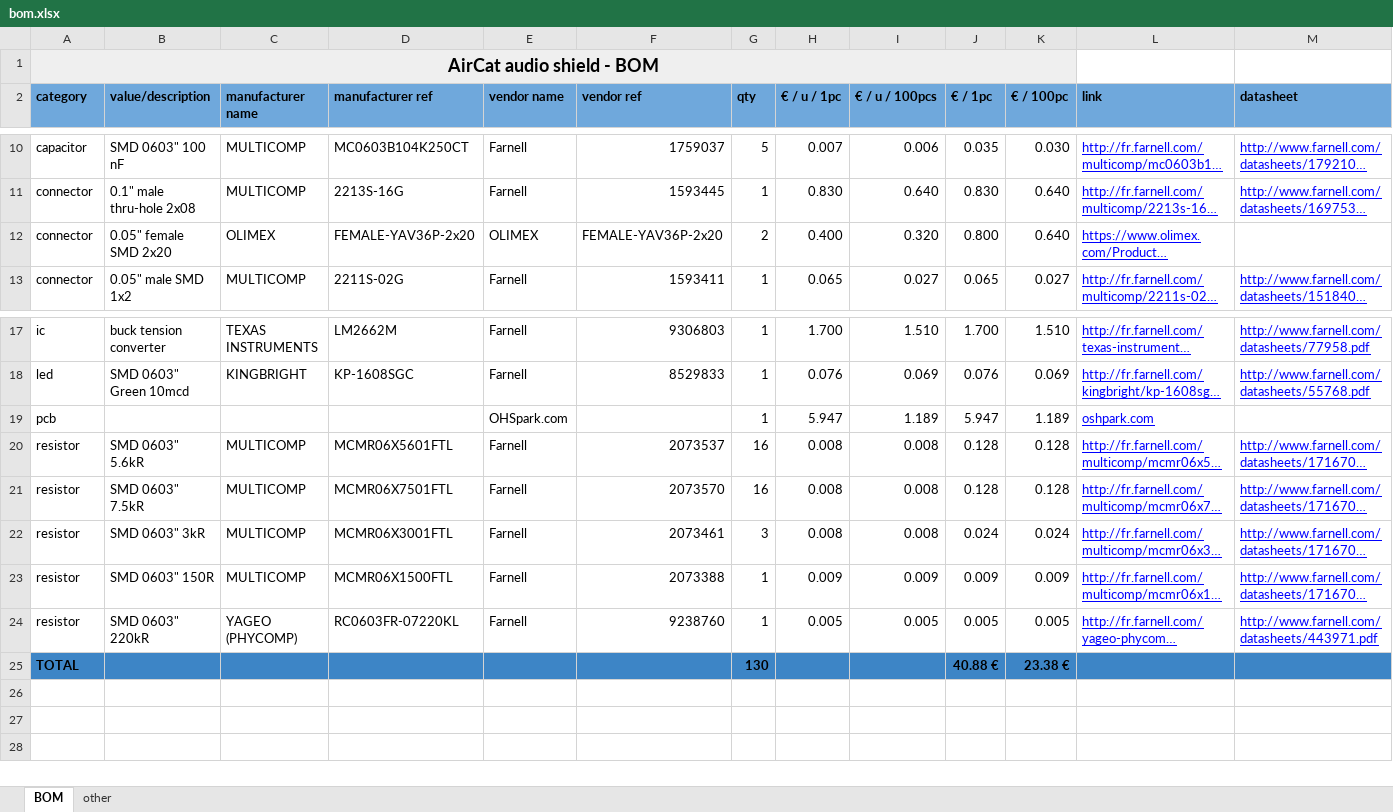
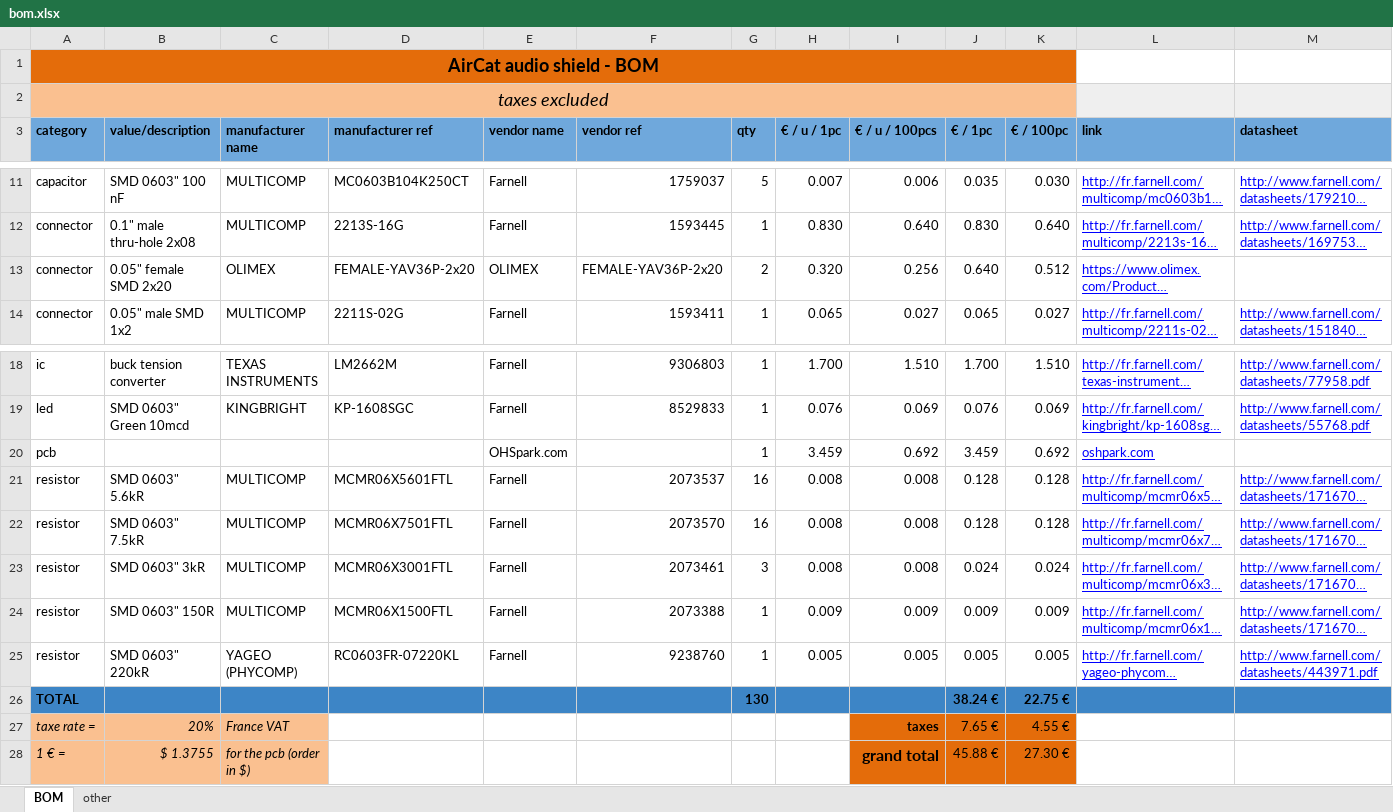
Before and after one commit to Sparod/AirCat-A10, an Excel workbook: hardware/eagle/bom.xlsx, sheet BOM, drawn as a sheet; only a part is shown, gaps mark what is left out; long unchanged cells end in …; values as stored, in another font and other column widths than the file's, no borders; table styles not drawn; addresses are those after the commit; the diff names each change by its address in the sheet, - before the commit and + after, or states it on an @@ line.

Commit message:
fixed BOM taxes issues
fix #5

Order in US Dollars are converted in Euros.
French Taxes (VAT) is added in grand total.

```diff
--- a/hardware/eagle/bom.xlsx (sheet BOM)
+++ b/hardware/eagle/bom.xlsx (sheet BOM)
-A1 fill: #EFEFEF
+A1 fill: #E46C0A
-B1:K1 fill: none
+B1:K1 fill: #E46C0A
+row 2: taxes excluded
-H13 (€ / u / 1pc): 0.400
+H13 (€ / u / 1pc): 0.320
-I13 (€ / u / 100pcs): 0.320
+I13 (€ / u / 100pcs): 0.256
-J13 (€ / 1pc): 0.800
+J13 (€ / 1pc): 0.640
-K13 (€ / 100pc): 0.640
+K13 (€ / 100pc): 0.512
-H20 (€ / u / 1pc): 5.947
+H20 (€ / u / 1pc): 3.459
-I20 (€ / u / 100pcs): 1.189
+I20 (€ / u / 100pcs): 0.692
-J20 (€ / 1pc): 5.947
+J20 (€ / 1pc): 3.459
-K20 (€ / 100pc): 1.189
+K20 (€ / 100pc): 0.692
-J26 (€ / 1pc): 40.88 €
+J26 (€ / 1pc): 38.24 €
-K26 (€ / 100pc): 23.38 €
+K26 (€ / 100pc): 22.75 €
+row 27: taxe rate = | 20% | France VAT |  |  |  |  |  | taxes | 7.65 € | 4.55 €
+row 28: 1 € = | $ 1.3755 | for the pcb (order in $) |  |  |  |  |  | grand total | 45.88 € | 27.30 €
```
Also changed, not shown: formulas that keep their value.
